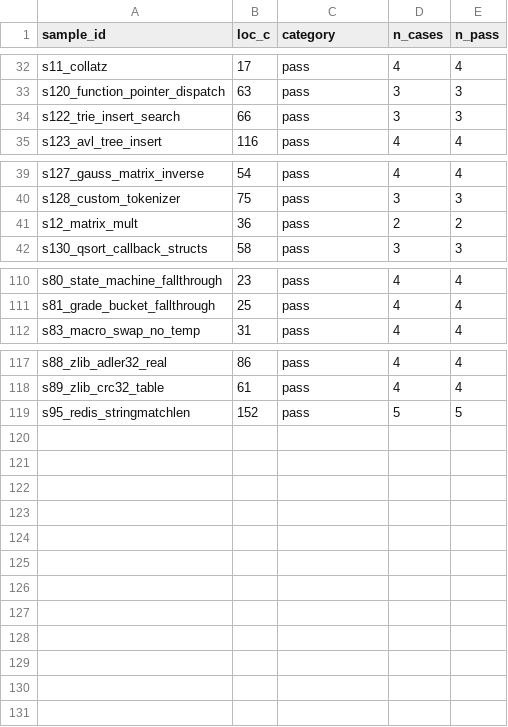
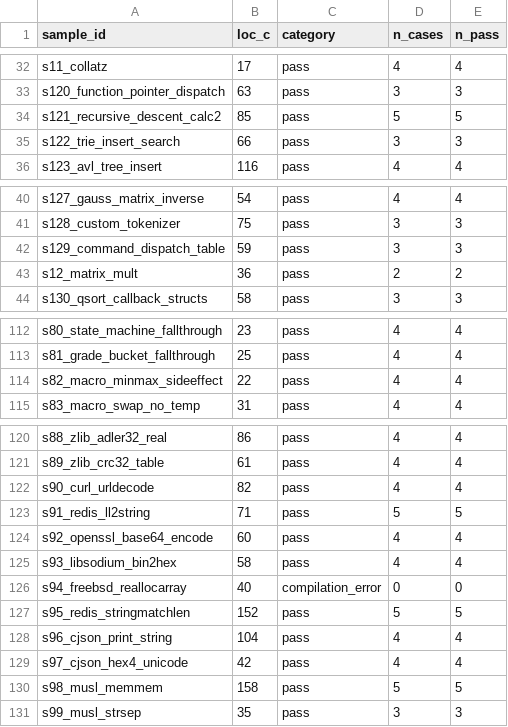
Before and after one commit to ibrahimsahin022/llm_ceviri_deneyi, a CSV file: results/results_gemini.csv, drawn as a sheet; only a part is shown, gaps mark what is left out.

```diff
--- a/results/results_gemini.csv
+++ b/results/results_gemini.csv
@@ -33,2 +33,3 @@ s11_collatz,17,pass,4,4
 s120_function_pointer_dispatch,63,pass,3,3
+s121_recursive_descent_calc2,85,pass,5,5
 s122_trie_insert_search,66,pass,3,3
@@ -40,2 +41,3 @@ s127_gauss_matrix_inverse,54,pass,4,4
 s128_custom_tokenizer,75,pass,3,3
+s129_command_dispatch_table,59,pass,3,3
 s12_matrix_mult,36,pass,2,2
@@ -111,2 +113,3 @@ s80_state_machine_fallthrough,23,pass,4,4
 s81_grade_bucket_fallthrough,25,pass,4,4
+s82_macro_minmax_sideeffect,22,pass,4,4
 s83_macro_swap_no_temp,31,pass,4,4
@@ -118,2 +121,11 @@ s88_zlib_adler32_real,86,pass,4,4
 s89_zlib_crc32_table,61,pass,4,4
+s90_curl_urldecode,82,pass,4,4
+s91_redis_ll2string,71,pass,5,5
+s92_openssl_base64_encode,60,pass,4,4
+s93_libsodium_bin2hex,58,pass,4,4
+s94_freebsd_reallocarray,40,compilation_error,0,0
 s95_redis_stringmatchlen,152,pass,5,5
+s96_cjson_print_string,104,pass,4,4
+s97_cjson_hex4_unicode,42,pass,4,4
+s98_musl_memmem,158,pass,5,5
+s99_musl_strsep,35,pass,3,3
```
Also changed, not shown: results/results_gemini_release.csv, 23 other files.
